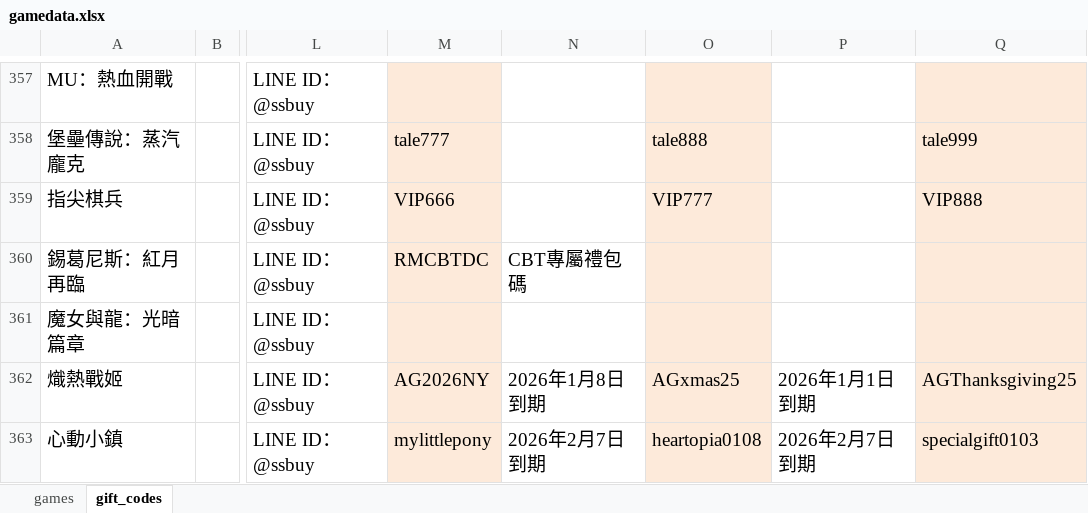
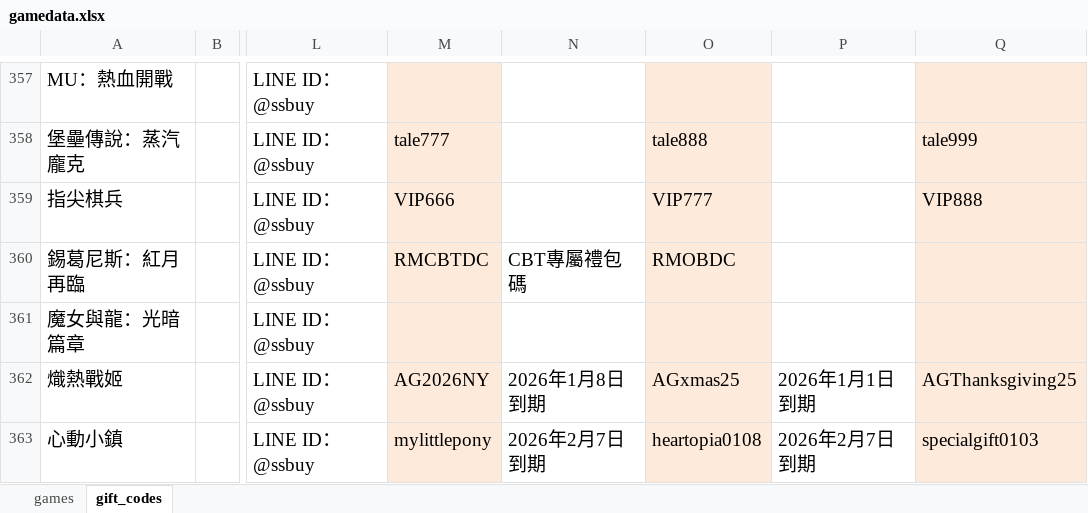
Before and after one commit to diva3322/SSBuy-web, an Excel workbook: detail_giftcode/data/gamedata.xlsx, sheet gift_codes, drawn as a sheet; only a part is shown, gaps mark what is left out; values as stored, in another font and other column widths than the file's, no borders; the diff names each change by its address in the sheet, - before the commit and + after, or states it on an @@ line.

```diff
--- a/detail_giftcode/data/gamedata.xlsx (sheet gift_codes)
+++ b/detail_giftcode/data/gamedata.xlsx (sheet gift_codes)
-O360: (empty)
+O360: RMOBDC
```
Also changed, not shown: 2 other files.
